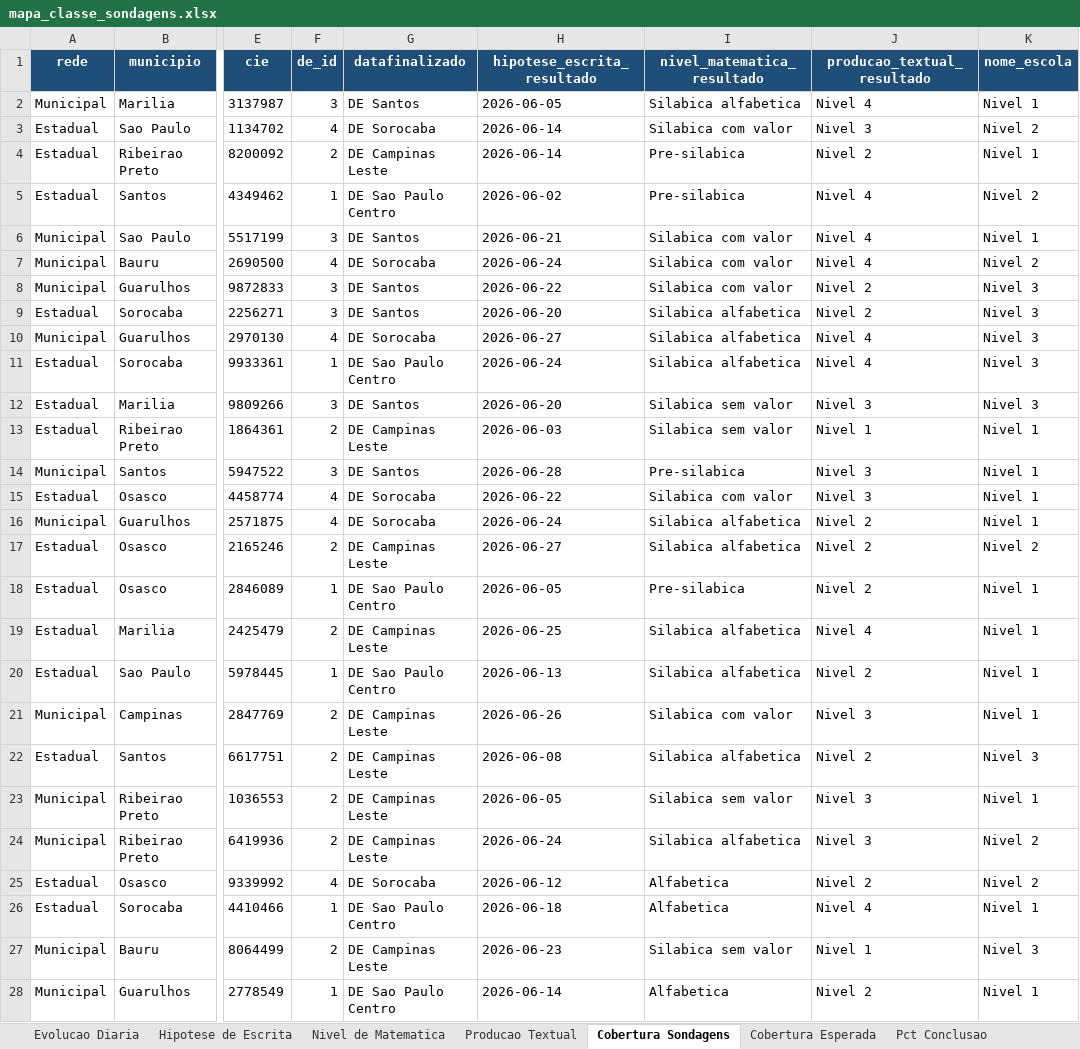
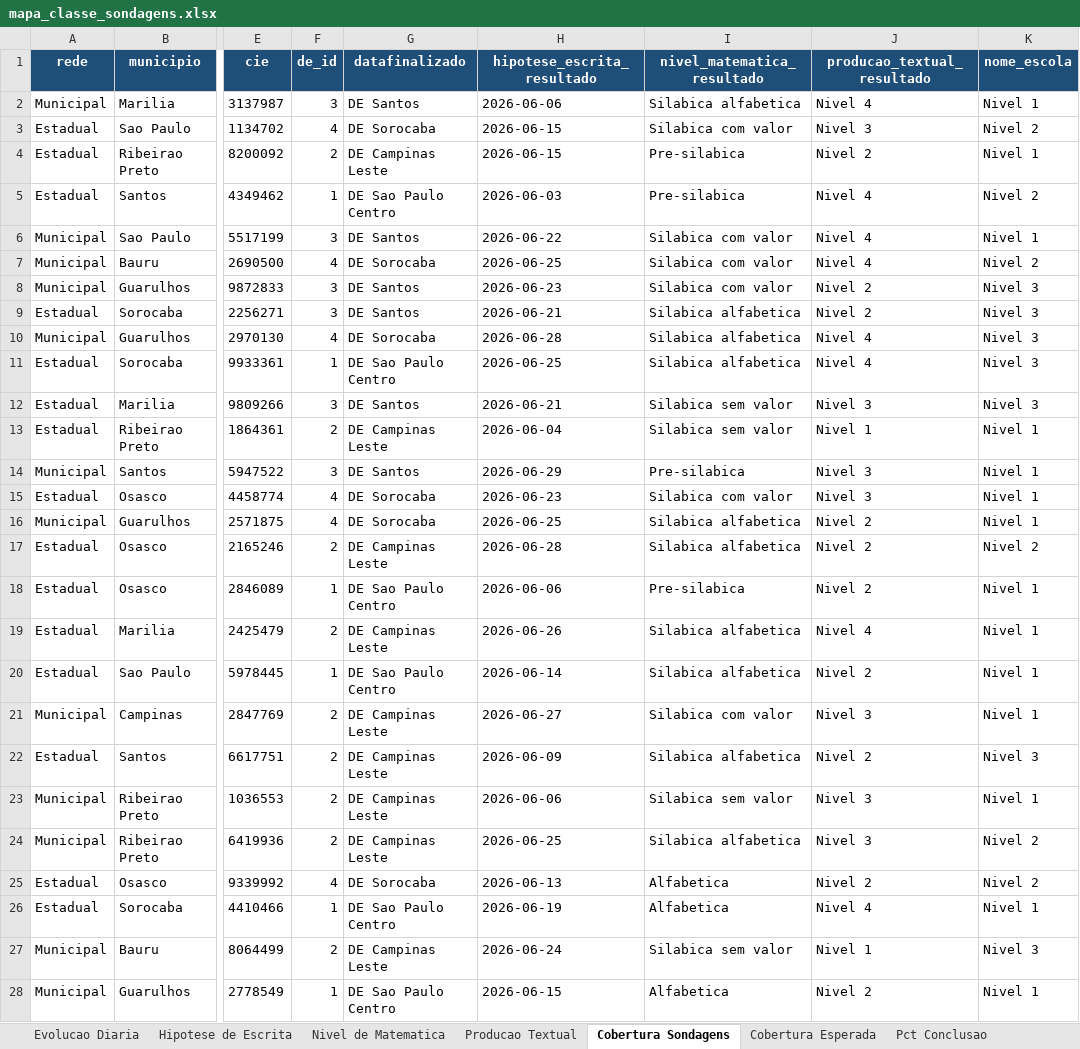
Before and after one commit to eduardo-morale/Sondagens-Mapa-Classe, an Excel workbook: mapa_classe_sondagens.xlsx, sheet Cobertura Sondagens, drawn as a sheet; only a part is shown, gaps mark what is left out; values as stored, in another font and other column widths than the file's, no borders; the diff covers the shown part only; the diff names each change by its address in the sheet, - before the commit and + after, or states it on an @@ line.

```diff
--- a/mapa_classe_sondagens.xlsx (sheet Cobertura Sondagens)
+++ b/mapa_classe_sondagens.xlsx (sheet Cobertura Sondagens)
-H2 (hipotese_escrita_resultado): 2026-06-05
+H2 (hipotese_escrita_resultado): 2026-06-06
-H3:H4 (hipotese_escrita_resultado): 2026-06-14
+H3:H4 (hipotese_escrita_resultado): 2026-06-15
-H5 (hipotese_escrita_resultado): 2026-06-02
+H5 (hipotese_escrita_resultado): 2026-06-03
-H6 (hipotese_escrita_resultado): 2026-06-21
+H6 (hipotese_escrita_resultado): 2026-06-22
-H7 (hipotese_escrita_resultado): 2026-06-24
+H7 (hipotese_escrita_resultado): 2026-06-25
-H8 (hipotese_escrita_resultado): 2026-06-22
+H8 (hipotese_escrita_resultado): 2026-06-23
-H9 (hipotese_escrita_resultado): 2026-06-20
+H9 (hipotese_escrita_resultado): 2026-06-21
-H10 (hipotese_escrita_resultado): 2026-06-27
+H10 (hipotese_escrita_resultado): 2026-06-28
-H11 (hipotese_escrita_resultado): 2026-06-24
+H11 (hipotese_escrita_resultado): 2026-06-25
-H12 (hipotese_escrita_resultado): 2026-06-20
+H12 (hipotese_escrita_resultado): 2026-06-21
-H13 (hipotese_escrita_resultado): 2026-06-03
+H13 (hipotese_escrita_resultado): 2026-06-04
-H14 (hipotese_escrita_resultado): 2026-06-28
+H14 (hipotese_escrita_resultado): 2026-06-29
-H15 (hipotese_escrita_resultado): 2026-06-22
+H15 (hipotese_escrita_resultado): 2026-06-23
-H16 (hipotese_escrita_resultado): 2026-06-24
+H16 (hipotese_escrita_resultado): 2026-06-25
-H17 (hipotese_escrita_resultado): 2026-06-27
+H17 (hipotese_escrita_resultado): 2026-06-28
-H18 (hipotese_escrita_resultado): 2026-06-05
+H18 (hipotese_escrita_resultado): 2026-06-06
-H19 (hipotese_escrita_resultado): 2026-06-25
+H19 (hipotese_escrita_resultado): 2026-06-26
-H20 (hipotese_escrita_resultado): 2026-06-13
+H20 (hipotese_escrita_resultado): 2026-06-14
-H21 (hipotese_escrita_resultado): 2026-06-26
+H21 (hipotese_escrita_resultado): 2026-06-27
-H22 (hipotese_escrita_resultado): 2026-06-08
+H22 (hipotese_escrita_resultado): 2026-06-09
-H23 (hipotese_escrita_resultado): 2026-06-05
+H23 (hipotese_escrita_resultado): 2026-06-06
-H24 (hipotese_escrita_resultado): 2026-06-24
+H24 (hipotese_escrita_resultado): 2026-06-25
-H25 (hipotese_escrita_resultado): 2026-06-12
+H25 (hipotese_escrita_resultado): 2026-06-13
-H26 (hipotese_escrita_resultado): 2026-06-18
+H26 (hipotese_escrita_resultado): 2026-06-19
-H27 (hipotese_escrita_resultado): 2026-06-23
+H27 (hipotese_escrita_resultado): 2026-06-24
-H28 (hipotese_escrita_resultado): 2026-06-14
+H28 (hipotese_escrita_resultado): 2026-06-15
```
Also changed, not shown: 173 edited cells elsewhere in this sheet, sheet Evolucao Diaria, sheet _meta.
